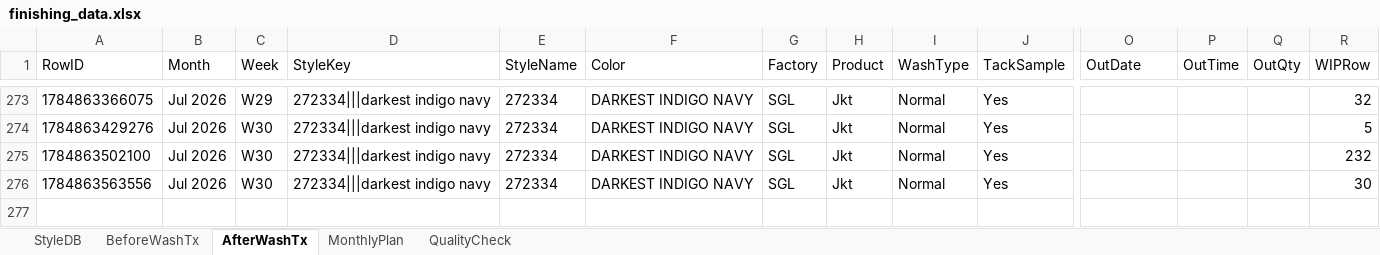
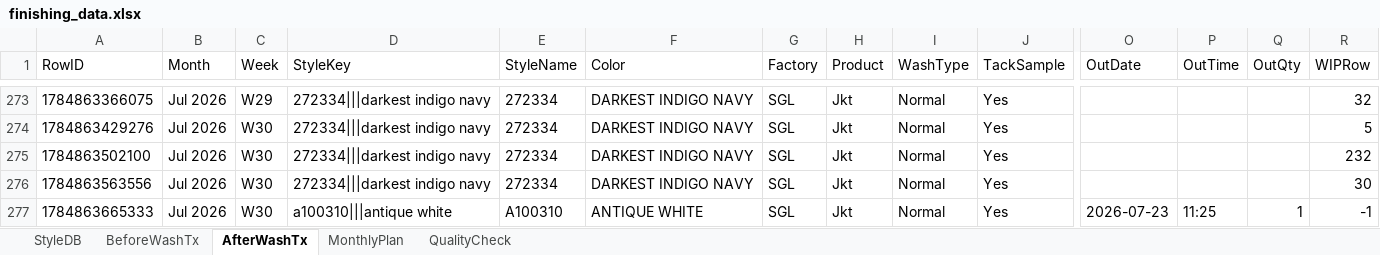
Before and after one commit to Ashen0923/finishing-tracker, an Excel workbook: finishing_data.xlsx, sheet AfterWashTx, drawn as a sheet; only a part is shown, gaps mark what is left out; values as stored, in another font and other column widths than the file's, no borders; rows hold the shown columns only; the diff names each change by its address in the sheet, - before the commit and + after, or states it on an @@ line.

Commit message:
Update 2026-07-24T03:27:51.156Z

```diff
--- a/finishing_data.xlsx (sheet AfterWashTx)
+++ b/finishing_data.xlsx (sheet AfterWashTx)
+row 277: 1784863665333 | Jul 2026 | W30 | a100310|||antique white | A100310 | ANTIQUE WHITE | SGL | Jkt | Normal | Yes | 2026-07-23 | 11:25 | 1 | -1
```
